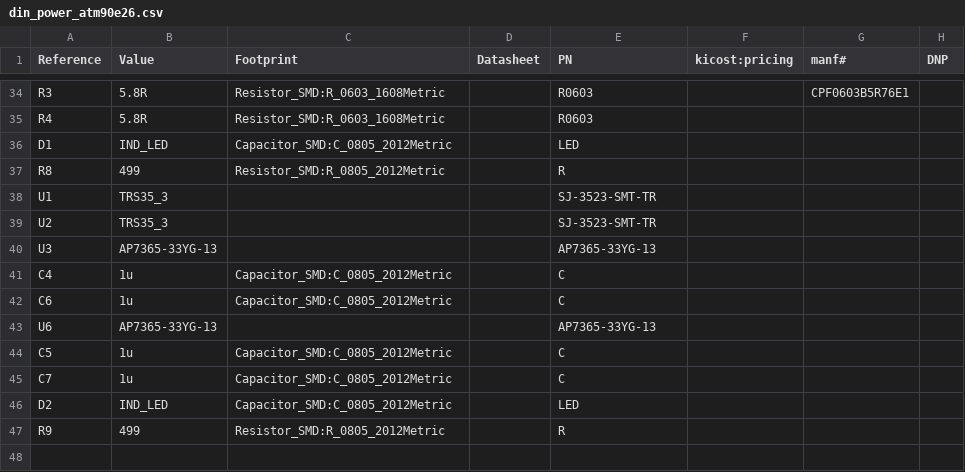
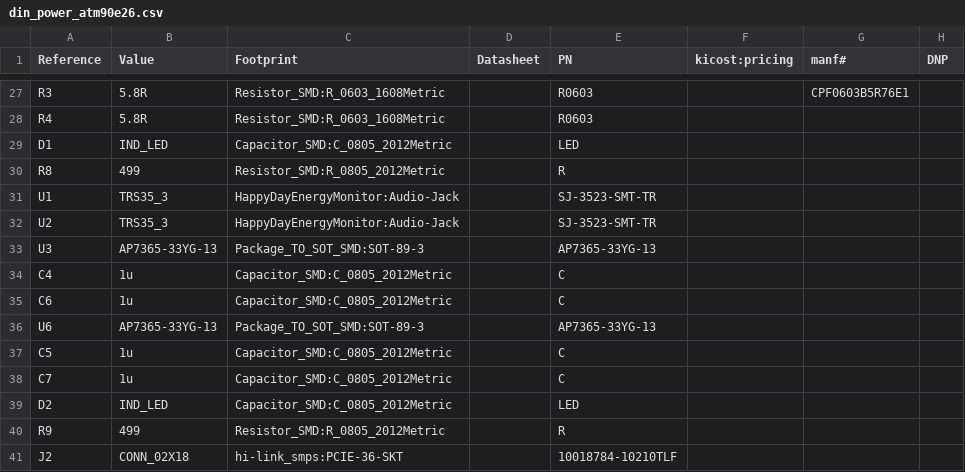
Before and after one commit to BitKnitting/FitHome_Power_PCB, a CSV file: din_power_atm90e26.csv, drawn as a sheet; only a part is shown, gaps mark what is left out; the diff covers the shown part only.

```diff
--- a/din_power_atm90e26.csv
+++ b/din_power_atm90e26.csv
@@ -37,8 +30,8 @@ Reference, Value, Footprint, Datasheet, PN, kicost:pricing, manf#, DNP
 "R8","499","Resistor_SMD:R_0805_2012Metric","","R","","",""
-"U1","TRS35_3","","","SJ-3523-SMT-TR","","",""
-"U2","TRS35_3","","","SJ-3523-SMT-TR","","",""
-"U3","AP7365-33YG-13","","","AP7365-33YG-13","","",""
+"U1","TRS35_3","HappyDayEnergyMonitor:Audio-Jack","","SJ-3523-SMT-TR","","",""
+"U2","TRS35_3","HappyDayEnergyMonitor:Audio-Jack","","SJ-3523-SMT-TR","","",""
+"U3","AP7365-33YG-13","Package_TO_SOT_SMD:SOT-89-3","","AP7365-33YG-13","","",""
 "C4","1u","Capacitor_SMD:C_0805_2012Metric","","C","","",""
 "C6","1u","Capacitor_SMD:C_0805_2012Metric","","C","","",""
-"U6","AP7365-33YG-13","","","AP7365-33YG-13","","",""
+"U6","AP7365-33YG-13","Package_TO_SOT_SMD:SOT-89-3","","AP7365-33YG-13","","",""
 "C5","1u","Capacitor_SMD:C_0805_2012Metric","","C","","",""
@@ -47 +40,2 @@ Reference, Value, Footprint, Datasheet, PN, kicost:pricing, manf#, DNP
 "R9","499","Resistor_SMD:R_0805_2012Metric","","R","","",""
+"J2","CONN_02X18","hi-link_smps:PCIE-36-SKT","","10018784-10210TLF","","",""
```
Also changed, not shown: 7 removed rows and 10 edited cells elsewhere in this file, 10 other files.
